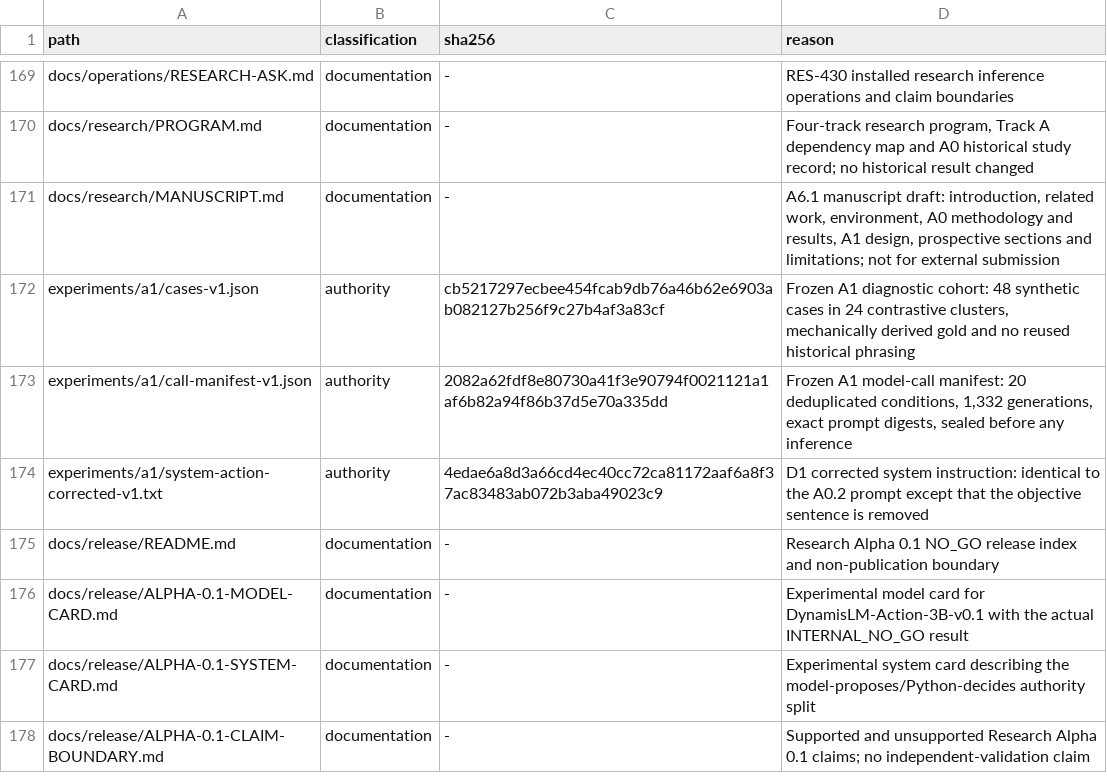
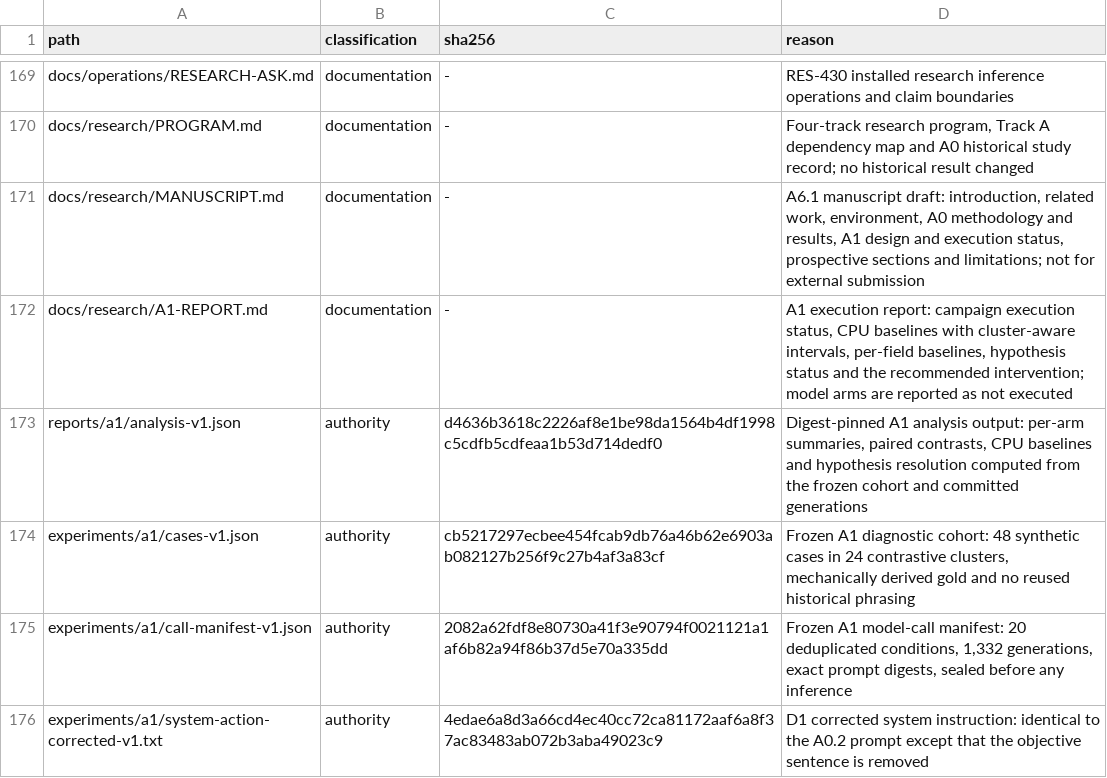
Before and after one commit to Litju/DynamisLM, a TSV file: .repo-policy/noncode-inventory.tsv, drawn as a sheet; only a part is shown, gaps mark what is left out; the shorter side is filled out with more unchanged rows.

Commit message:
RES-832: publish the A1 execution report with the actual executed scope
The campaign allocated four of four authorized T4 sessions and produced zero
generations; every session failed at the same controller entrypoint defect. The
report states this plainly rather than presenting the frozen design as a result.

- docs/research/A1-REPORT.md and reports/a1/analysis-v1.json carry the measured
  campaign record (sessions, wall clock, modelled CU, teardown verification), the
  twenty arms as not executed, the executed CPU baselines with cluster-bootstrap
  intervals, hypothesis status NOT_EVALUABLE for H1/H2/H5, the provisional A2/A3
  recommendations, the stronger-model conclusion and the compute accounting.
- scripts/a1_analysis.py gains the campaign-status reader and the scientific
  interpretation of the baselines, and emits exactly one trailing newline.
- docs/research/MANUSCRIPT.md records the execution status in Section 5 and adds
  the executed baseline table. Sections 6-9 remain labelled prospective.

No model-arm result is claimed. The envelope is exhausted; no further session is
authorized.

```diff
--- a/.repo-policy/noncode-inventory.tsv
+++ b/.repo-policy/noncode-inventory.tsv
@@ -170,3 +170,5 @@ docs/operations/RESEARCH-ASK.md	documentation	-	RES-430 installed research infer
 docs/research/PROGRAM.md	documentation	-	Four-track research program, Track A dependency map and A0 historical study record; no historical result changed
-docs/research/MANUSCRIPT.md	documentation	-	A6.1 manuscript draft: introduction, related work, environment, A0 methodology and results, A1 design, prospective sections and limitations; not for external submission
+docs/research/MANUSCRIPT.md	documentation	-	A6.1 manuscript draft: introduction, related work, environment, A0 methodology and results, A1 design and execution status, prospective sections and limitations; not for external submission
+docs/research/A1-REPORT.md	documentation	-	A1 execution report: campaign execution status, CPU baselines with cluster-aware intervals, per-field baselines, hypothesis status and the recommended intervention; model arms are reported as not executed
+reports/a1/analysis-v1.json	authority	d4636b3618c2226af8e1be98da1564b4df1998c5cdfb5cdfeaa1b53d714dedf0	Digest-pinned A1 analysis output: per-arm summaries, paired contrasts, CPU baselines and hypothesis resolution computed from the frozen cohort and committed generations
 experiments/a1/cases-v1.json	authority	cb5217297ecbee454fcab9db76a46b62e6903ab082127b256f9c27b4af3a83cf	Frozen A1 diagnostic cohort: 48 synthetic cases in 24 contrastive clusters, mechanically derived gold and no reused historical phrasing
```
Also changed, not shown: 4 other files.
